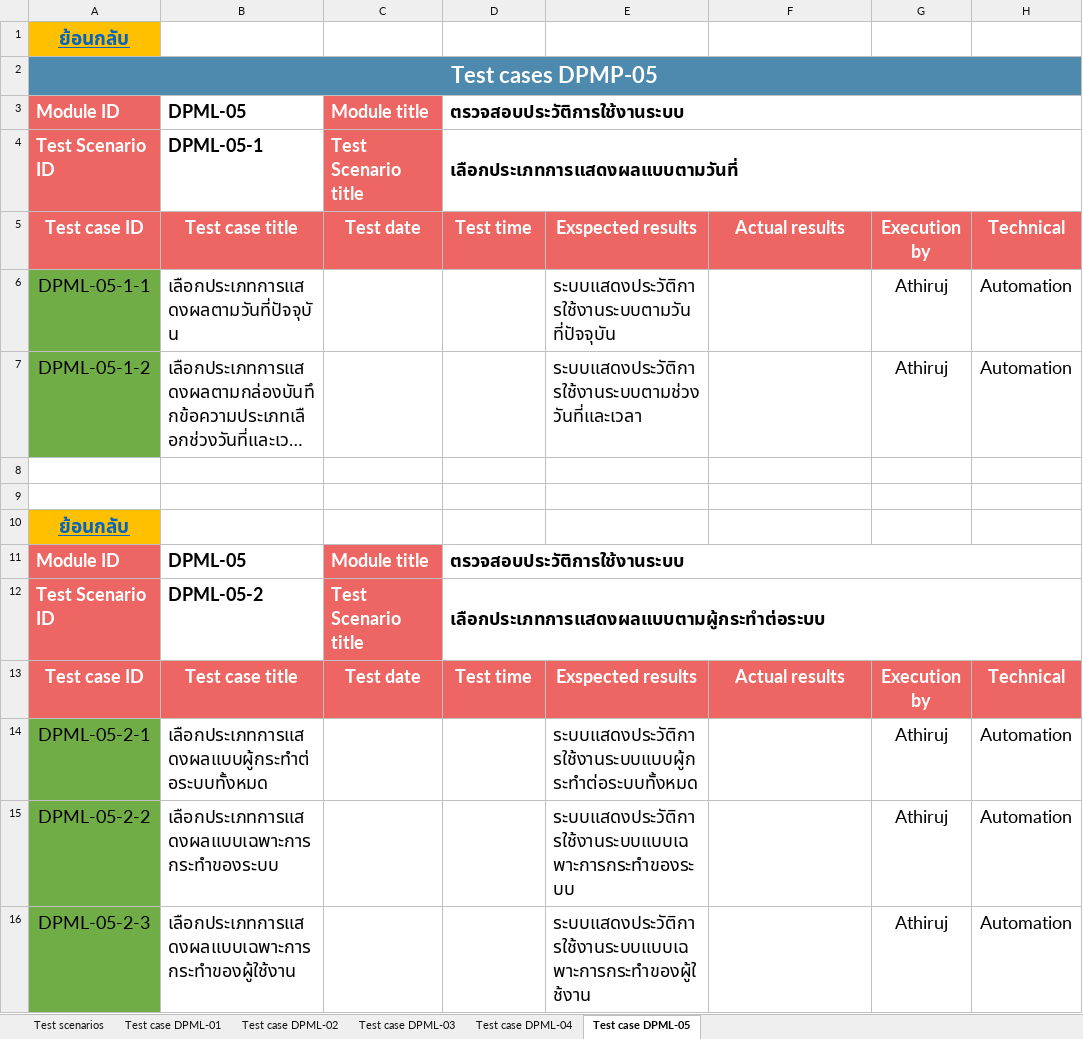
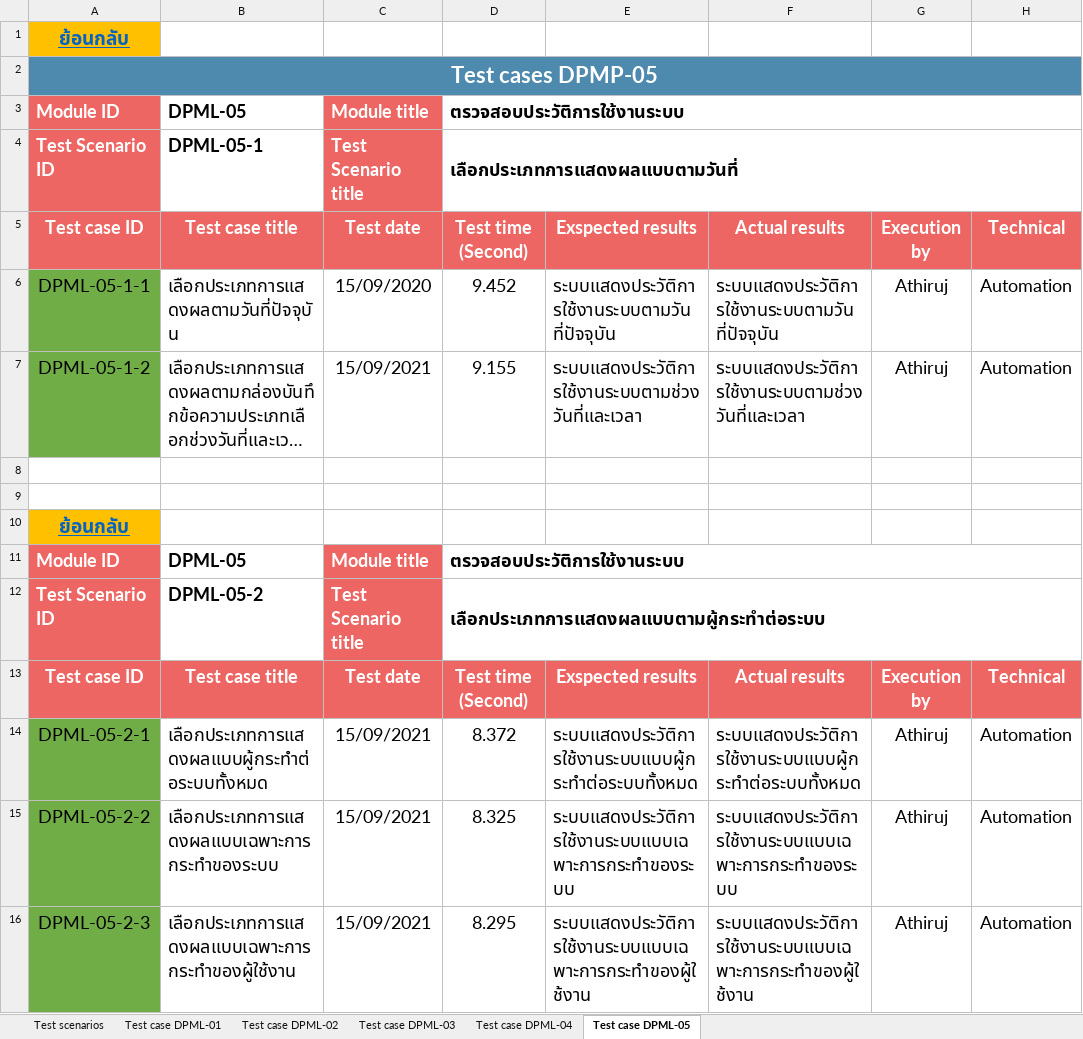
Before and after one commit to Athiruj-P/Term-Project, an Excel workbook: เอกสารการทดสอบระบบ/System_test_DPML.xlsx, sheet Test case DPML-05, drawn as a sheet; only a part is shown; long unchanged cells end in …; values as stored, in another font and other column widths than the file's, no borders; charts and pictures not drawn; the diff names each change by its address in the sheet, - before the commit and + after, or states it on an @@ line.

```diff
--- a/เอกสารการทดสอบระบบ/System_test_DPML.xlsx (sheet Test case DPML-05)
+++ b/เอกสารการทดสอบระบบ/System_test_DPML.xlsx (sheet Test case DPML-05)
-D5: Test time
+D5: Test time (Second)
-C6: (empty)
+C6: 15/09/2020
-D6: (empty)
+D6: 9.452
-F6: (empty)
+F6: ระบบแสดงประวัติการใช้งานระบบตามวันที่ปัจจุบัน
-C7: (empty)
+C7: 15/09/2021
-D7: (empty)
+D7: 9.155
-F7: (empty)
+F7: ระบบแสดงประวัติการใช้งานระบบตามช่วงวันที่และเวลา
-D13: Test time
+D13: Test time (Second)
-C14:C16: (empty)
+C14:C16: 15/09/2021
-D14: (empty)
+D14: 8.372
-F14: (empty)
+F14: ระบบแสดงประวัติการใช้งานระบบแบบผู้กระทำต่อระบบทั้งหมด
-D15: (empty)
+D15: 8.325
-F15: (empty)
+F15: ระบบแสดงประวัติการใช้งานระบบแบบเฉพาะการกระทำของระบบ
-D16: (empty)
+D16: 8.295
-F16: (empty)
+F16: ระบบแสดงประวัติการใช้งานระบบแบบเฉพาะการกระทำของผู้ใช้งาน
```
Also changed, not shown: sheet Test case DPML-04, sheet Test case DPML-03, sheet Test case DPML-02, sheet Test case DPML-01, hidden cells, charts or pictures.
